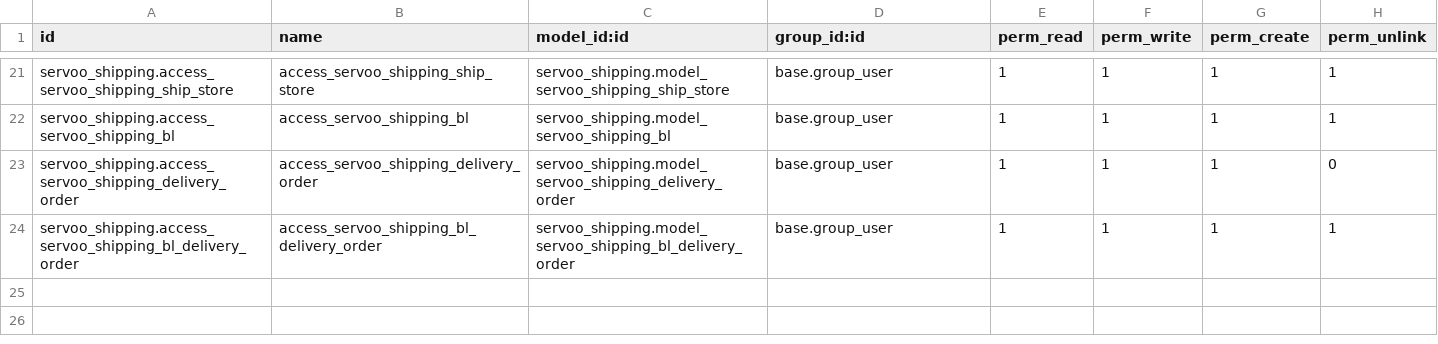
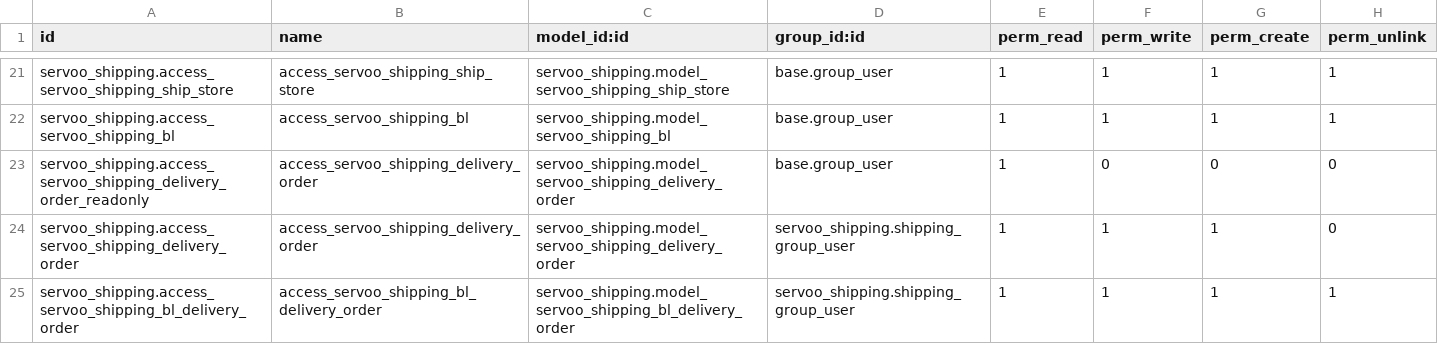
Before and after one commit to faouzabdul/ERP-Transit-Aconnage-Shipping, a CSV file: servoo_shipping/security/ir.model.access.csv, drawn as a sheet; only a part is shown, gaps mark what is left out.

Commit message:
Save shipping

```diff
--- a/servoo_shipping/security/ir.model.access.csv
+++ b/servoo_shipping/security/ir.model.access.csv
@@ -22,3 +22,4 @@ servoo_shipping.access_servoo_shipping_ship_store,access_servoo_shipping_ship_st
 servoo_shipping.access_servoo_shipping_bl,access_servoo_shipping_bl,servoo_shipping.model_servoo_shipping_bl,base.group_user,1,1,1,1
-servoo_shipping.access_servoo_shipping_delivery_order,access_servoo_shipping_delivery_order,servoo_shipping.model_servoo_shipping_delivery_order,base.group_user,1,1,1,0
-servoo_shipping.access_servoo_shipping_bl_delivery_order,access_servoo_shipping_bl_delivery_order,servoo_shipping.model_servoo_shipping_bl_delivery_order,base.group_user,1,1,1,1
+servoo_shipping.access_servoo_shipping_delivery_order_readonly,access_servoo_shipping_delivery_order,servoo_shipping.model_servoo_shipping_delivery_order,base.group_user,1,0,0,0
+servoo_shipping.access_servoo_shipping_delivery_order,access_servoo_shipping_delivery_order,servoo_shipping.model_servoo_shipping_delivery_order,servoo_shipping.shipping_group_user,1,1,1,0
+servoo_shipping.access_servoo_shipping_bl_delivery_order,access_servoo_shipping_bl_delivery_order,servoo_shipping.model_servoo_shipping_bl_delivery_order,servoo_shipping.shipping_group_user,1,1,1,1
```
Also changed, not shown: 5 other files.
